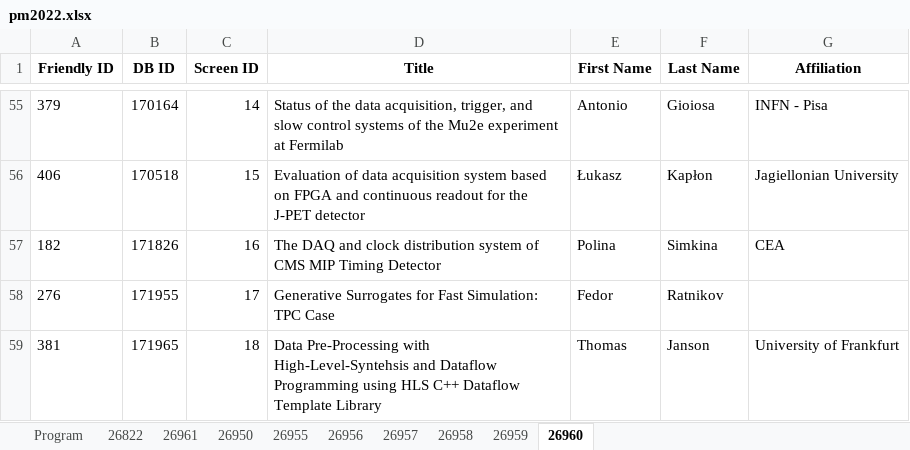
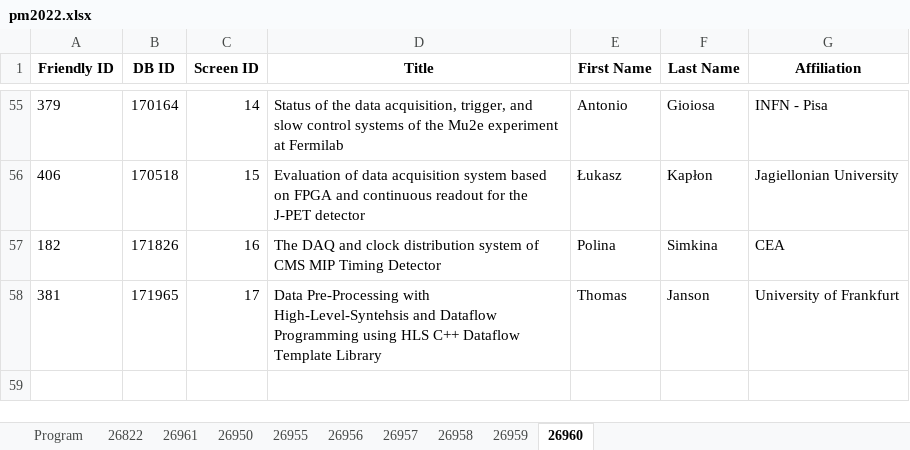
Before and after one commit to lucabaldini/pisameet, an Excel workbook: pm2022/pm2022.xlsx, sheet 26960, drawn as a sheet; only a part is shown, gaps mark what is left out; values as stored, in another font and other column widths than the file's, no borders; removed rows and columns are numbered as before the commit, all else as after; the diff names each change by its address in the sheet, - before the commit and + after, or states it on an @@ line.

Commit message:
Spostamento 276

```diff
--- a/pm2022/pm2022.xlsx (sheet 26960)
+++ b/pm2022/pm2022.xlsx (sheet 26960)
-row 58: 276 | 171955 | 17 | Generative Surrogates for Fast Simulation: TPC Case | Fedor | Ratnikov
-C58 (Screen ID): 18
+C58 (Screen ID): 17
```
Also changed, not shown: sheet 26959.
